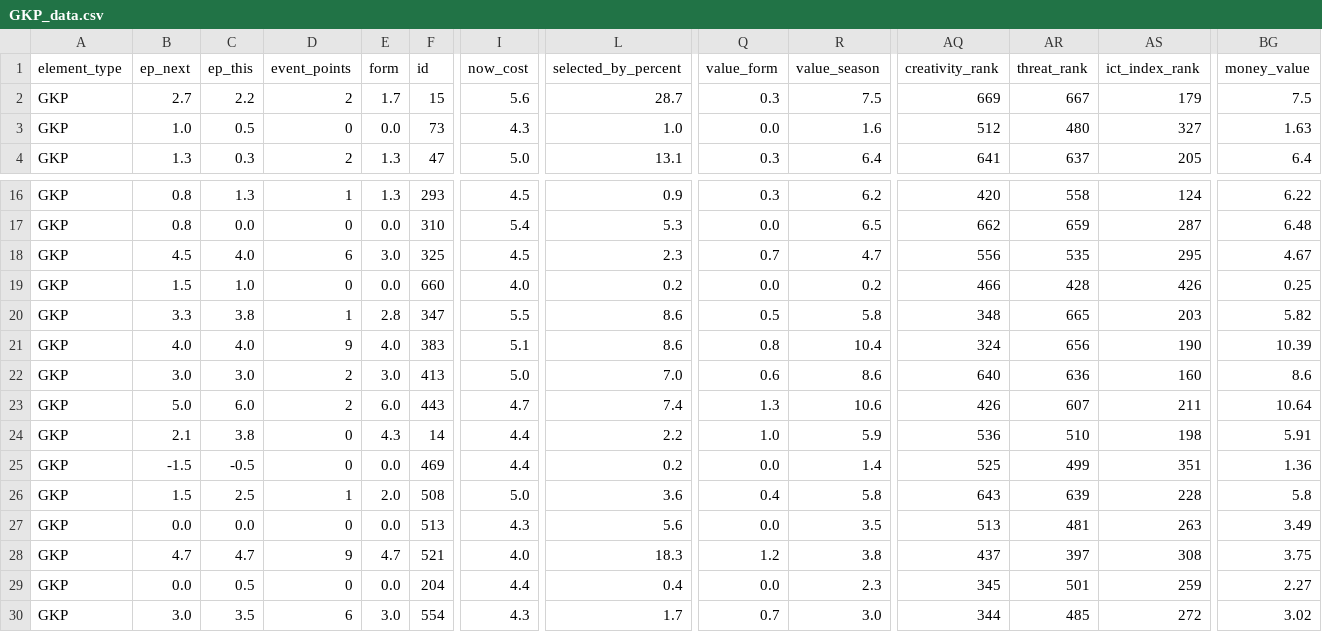
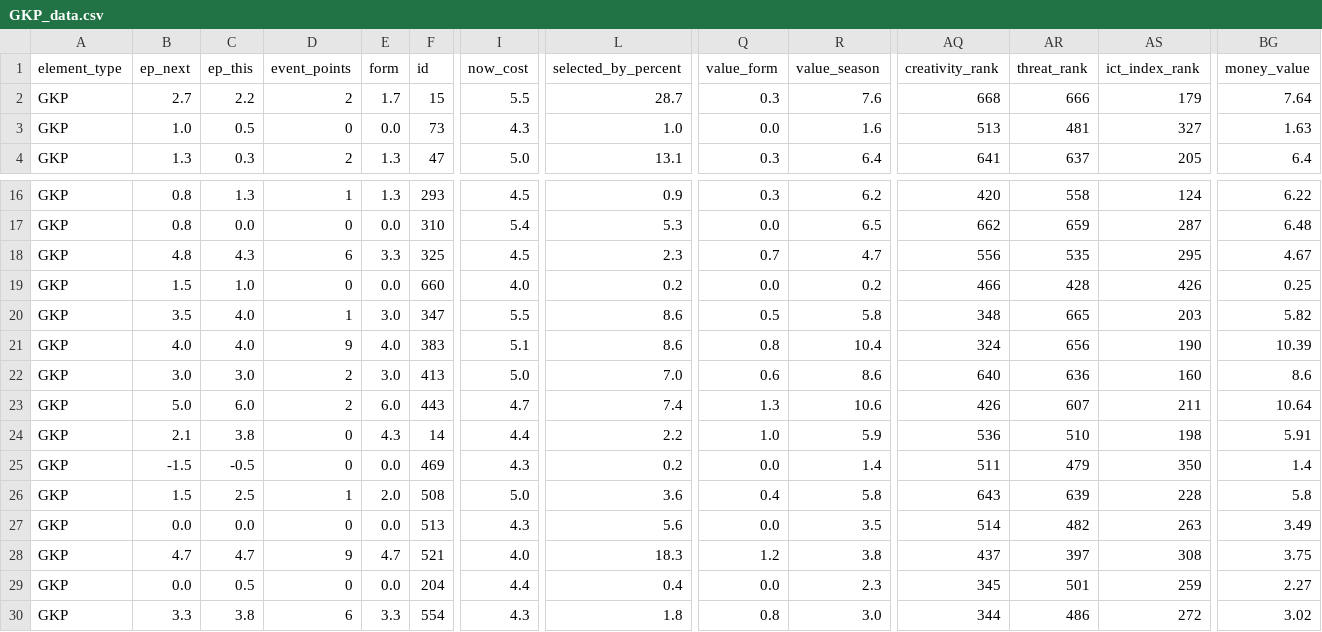
Before and after one commit to GCP-Biryani/fpl-infographics, a CSV file: GKP_data.csv, drawn as a sheet; only a part is shown, gaps mark what is left out; the diff names each change by its address in the sheet, - before the commit and + after, or states it on an @@ line.

```diff
--- a/GKP_data.csv
+++ b/GKP_data.csv
-I2 (now_cost): 5.6
+I2 (now_cost): 5.5
-R2 (value_season): 7.5
+R2 (value_season): 7.6
-AQ2 (creativity_rank): 669
+AQ2 (creativity_rank): 668
-AR2 (threat_rank): 667
+AR2 (threat_rank): 666
-BG2 (money_value): 7.5
+BG2 (money_value): 7.64
-AQ3 (creativity_rank): 512
+AQ3 (creativity_rank): 513
-AR3 (threat_rank): 480
+AR3 (threat_rank): 481
-B18 (ep_next): 4.5
+B18 (ep_next): 4.8
-C18 (ep_this): 4.0
+C18 (ep_this): 4.3
-E18 (form): 3.0
+E18 (form): 3.3
-B20 (ep_next): 3.3
+B20 (ep_next): 3.5
-C20 (ep_this): 3.8
+C20 (ep_this): 4.0
-E20 (form): 2.8
+E20 (form): 3.0
-I25 (now_cost): 4.4
+I25 (now_cost): 4.3
-AQ25 (creativity_rank): 525
+AQ25 (creativity_rank): 511
-AR25 (threat_rank): 499
+AR25 (threat_rank): 479
-AS25 (ict_index_rank): 351
+AS25 (ict_index_rank): 350
-BG25 (money_value): 1.36
+BG25 (money_value): 1.4
-AQ27 (creativity_rank): 513
+AQ27 (creativity_rank): 514
-AR27 (threat_rank): 481
+AR27 (threat_rank): 482
-B30 (ep_next): 3.0
+B30 (ep_next): 3.3
-C30 (ep_this): 3.5
+C30 (ep_this): 3.8
-E30 (form): 3.0
+E30 (form): 3.3
-L30 (selected_by_percent): 1.7
+L30 (selected_by_percent): 1.8
-Q30 (value_form): 0.7
+Q30 (value_form): 0.8
-AR30 (threat_rank): 485
+AR30 (threat_rank): 486
```
Also changed, not shown: DEF_data.csv, FWD_data.csv, 3 other files.
